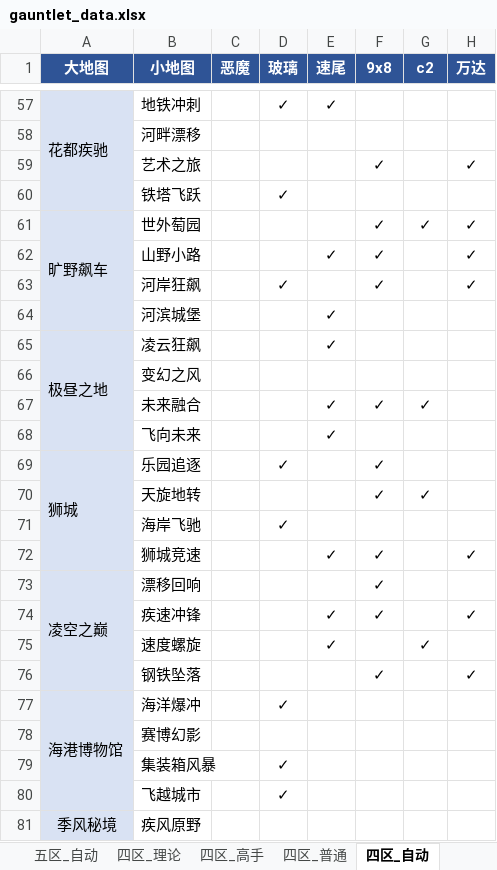
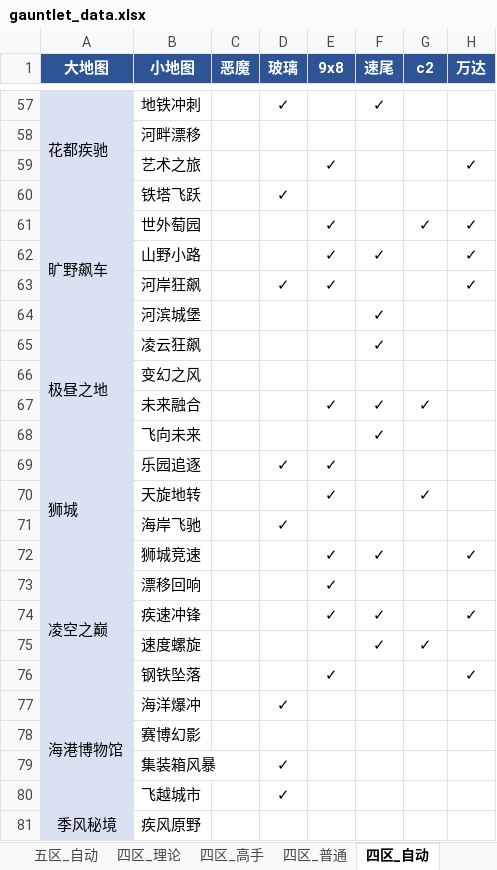
Before and after one commit to Testiphi/MutualExclusionAllocator, an Excel workbook: gauntlet_data.xlsx, sheet 四区_自动, drawn as a sheet; only a part is shown, gaps mark what is left out; values as stored, in another font and other column widths than the file's, no borders; the diff covers the shown part only; the diff names each change by its address in the sheet, - before the commit and + after, or states it on an @@ line.

```diff
--- a/gauntlet_data.xlsx (sheet 四区_自动)
+++ b/gauntlet_data.xlsx (sheet 四区_自动)
-E1: 速尾
+E1: 9x8
-F1: 9x8
+F1: 速尾
-E57 (9x8): ✓
+E57 (9x8): (empty)
-F57 (速尾): (empty)
+F57 (速尾): ✓
-E59 (9x8): (empty)
+E59 (9x8): ✓
-F59 (速尾): ✓
+F59 (速尾): (empty)
-E61 (9x8): (empty)
+E61 (9x8): ✓
-F61 (速尾): ✓
+F61 (速尾): (empty)
-E63 (9x8): (empty)
+E63 (9x8): ✓
-F63 (速尾): ✓
+F63 (速尾): (empty)
-E64:E65 (9x8): ✓
+E64:E65 (9x8): (empty)
-F64:F65 (速尾): (empty)
+F64:F65 (速尾): ✓
-E68 (9x8): ✓
+E68 (9x8): (empty)
-F68 (速尾): (empty)
+F68 (速尾): ✓
-E69:E70 (9x8): (empty)
+E69:E70 (9x8): ✓
-F69:F70 (速尾): ✓
+F69:F70 (速尾): (empty)
-E73 (9x8): (empty)
+E73 (9x8): ✓
-F73 (速尾): ✓
+F73 (速尾): (empty)
-E75 (9x8): ✓
+E75 (9x8): (empty)
-F75 (速尾): (empty)
+F75 (速尾): ✓
-E76 (9x8): (empty)
+E76 (9x8): ✓
-F76 (速尾): ✓
+F76 (速尾): (empty)
```
Also changed, not shown: 76 edited cells elsewhere in this sheet, sheet 四区_高手, sheet 四区_普通, sheet 五区_理论, sheet 五区_高手, sheet 五区_普通, sheet 四区_理论_特殊跑法, 2 more sheets, 1 other file.
